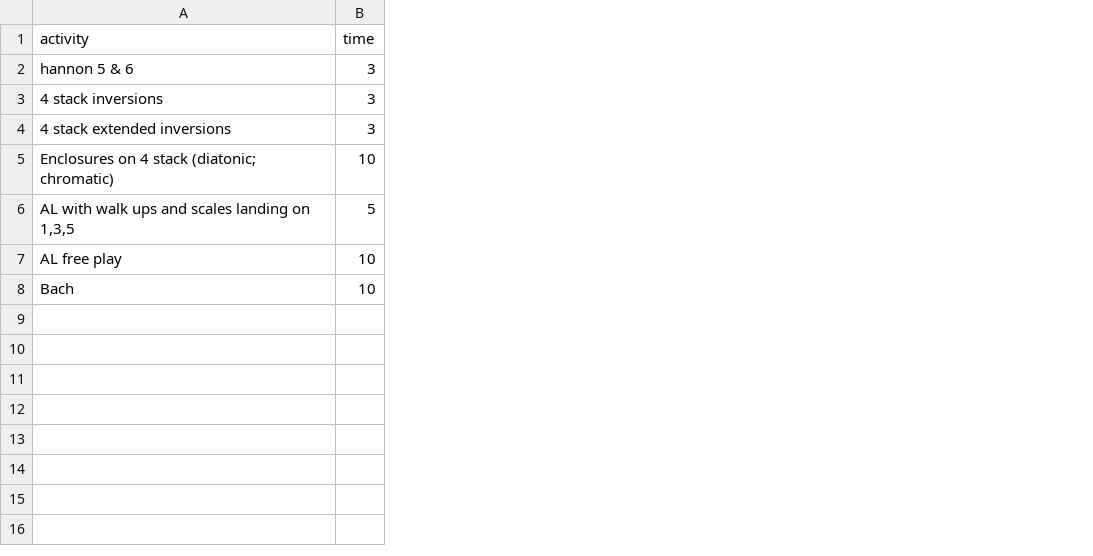
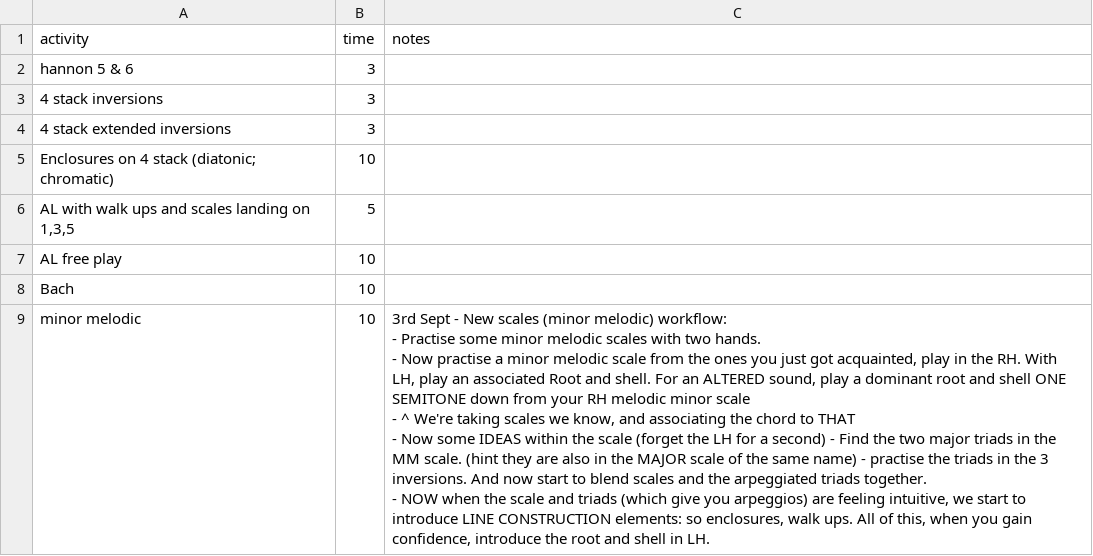
Before and after one commit to dcr-eyethink/preece-practicometer, a CSV file: practiceSets/June24.csv, drawn as a sheet; ↵ is a line break in a cell; the diff names each change by its address in the sheet, - before the commit and + after, or states it on an @@ line.

```diff
--- a/practiceSets/June24.csv
+++ b/practiceSets/June24.csv
+column C (notes), empty
+row 9: minor melodic | 10 | 3rd Sept - New scales (minor melodic) workflow: ↵ - Practise some minor melodic scales with two hands. ↵ - Now practise a minor melodic scale from the ones you just got acquainted, play in the RH. With LH, play an associated Root and shell. For an ALTERED sound, play a dominant root and shell ONE SEMITONE down from your RH melodic minor scale ↵ - ^ We're taking scales we know, and associating the chord to THAT ↵ - Now some IDEAS within the scale (forget the LH for a second) - Find the two major triads in the MM scale. (hint they are also in the MAJOR scale of the same name) - practise the triads in the 3 inversions. And now start to blend scales and the arpeggiated triads together. ↵ - NOW when the scale and triads (which give you arpeggios) are feeling intuitive, we start to introduce LINE CONSTRUCTION elements: so enclosures, walk ups. All of this, when you gain confidence, introduce the root and shell in LH.
```
Also changed, not shown: 2 other files.
